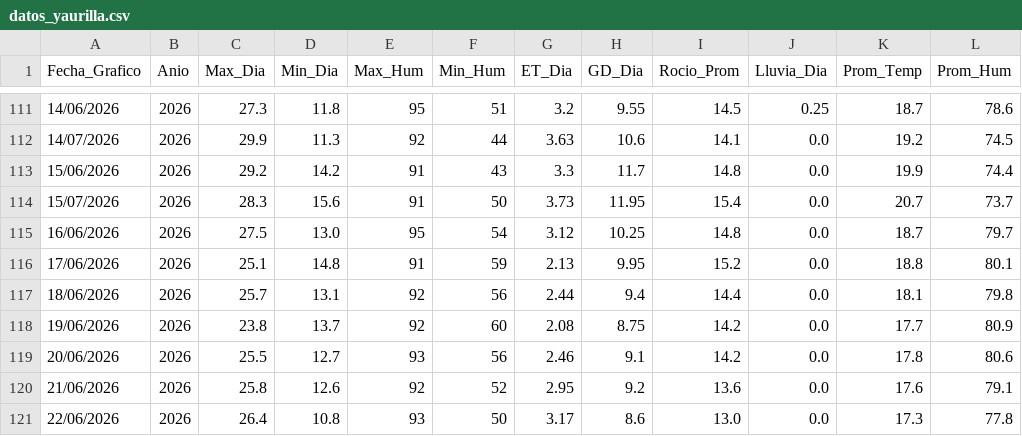
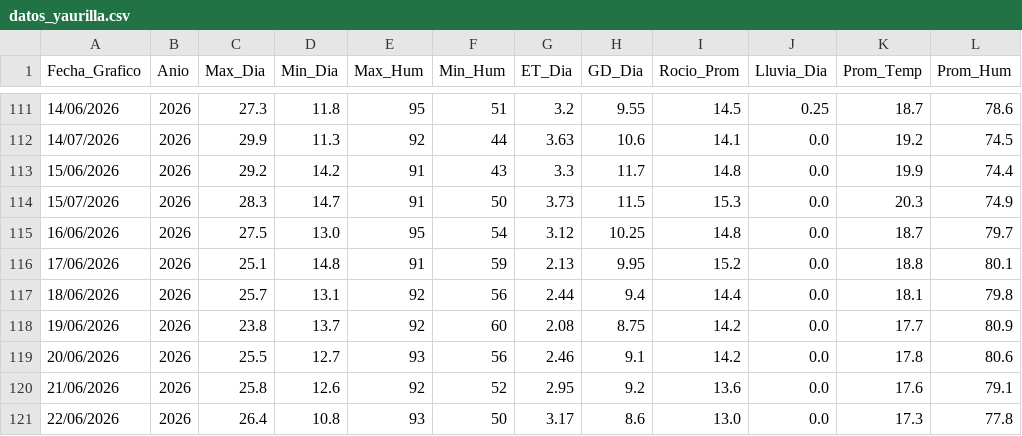
Before and after one commit to omartel-crypto/Datos_Meteorologico, a CSV file: datos_yaurilla.csv, drawn as a sheet; only a part is shown, gaps mark what is left out.

Commit message:
Robot: Data actualizada 2026-07-15 22:32 Lima

```diff
--- a/datos_yaurilla.csv
+++ b/datos_yaurilla.csv
@@ -113,3 +113,3 @@
 15/06/2026,2026,29.2,14.2,91,43,3.3,11.7,14.8,0.0,19.9,74.4
-15/07/2026,2026,28.3,15.6,91,50,3.73,11.95,15.4,0.0,20.7,73.7
+15/07/2026,2026,28.3,14.7,91,50,3.73,11.5,15.3,0.0,20.3,74.9
 16/06/2026,2026,27.5,13.0,95,54,3.12,10.25,14.8,0.0,18.7,79.7
```
Also changed, not shown: datos_actualizados.csv.
